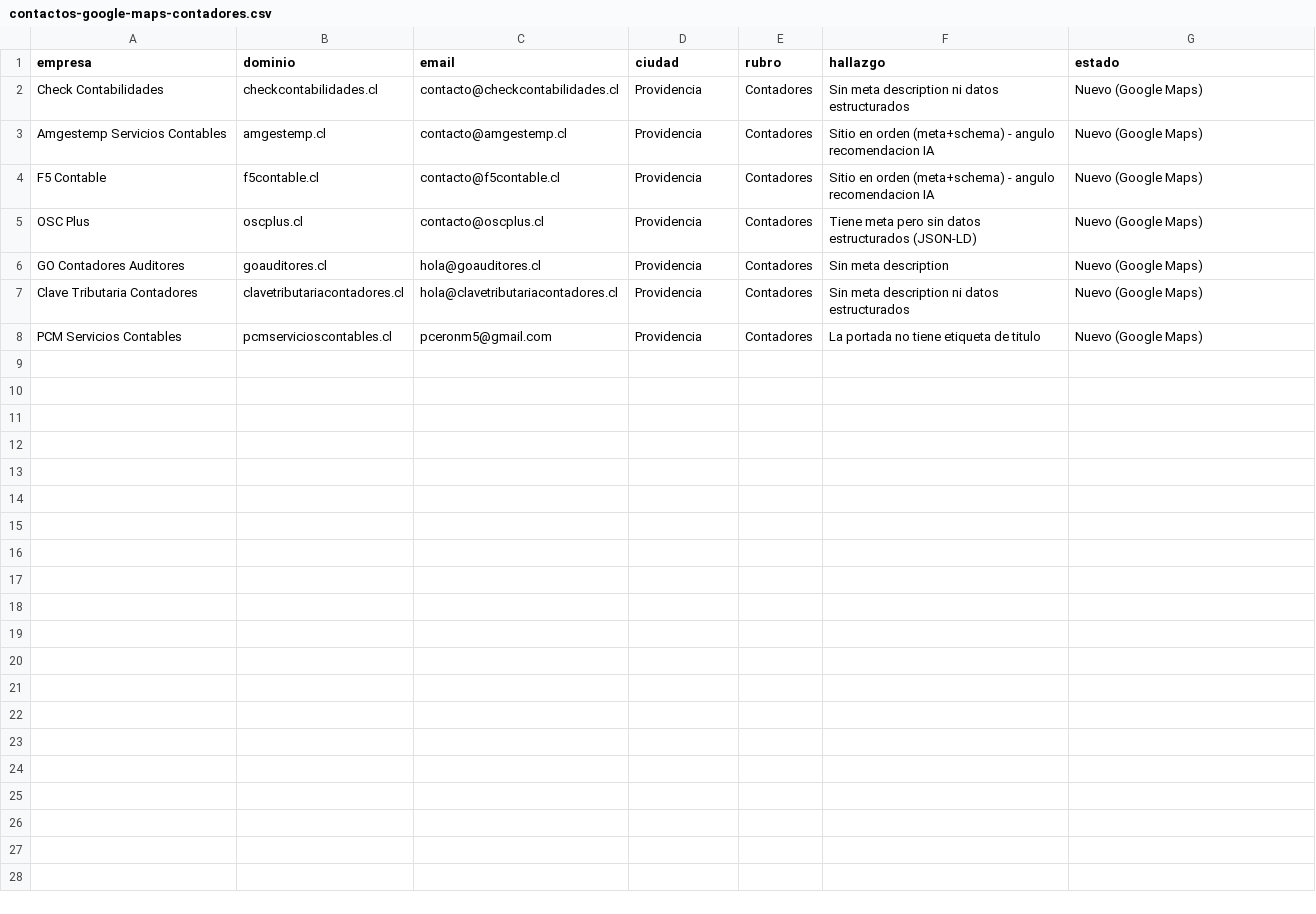
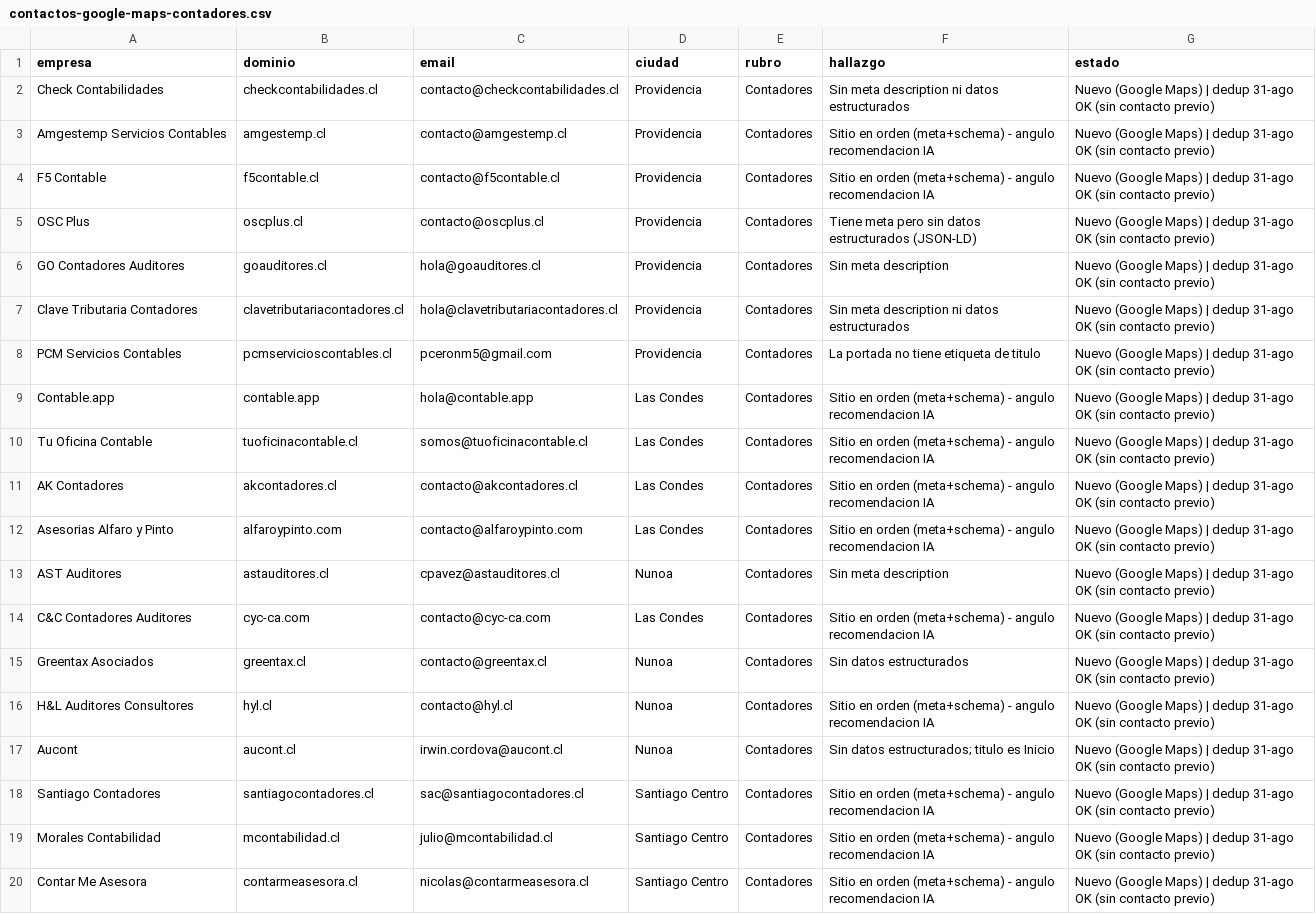
Before and after one commit to rvalleespin/spindlelab, a CSV file: ventas/contactos-google-maps-contadores.csv, drawn as a sheet; only a part is shown; the diff covers the shown part only.

```diff
--- a/ventas/contactos-google-maps-contadores.csv
+++ b/ventas/contactos-google-maps-contadores.csv
@@ -1,8 +1,20 @@
 empresa,dominio,email,ciudad,rubro,hallazgo,estado
-Check Contabilidades,checkcontabilidades.cl,contacto@checkcontabilidades.cl,Providencia,Contadores,Sin meta description ni datos estructurados,Nuevo (Google Maps)
-Amgestemp Servicios Contables,amgestemp.cl,contacto@amgestemp.cl,Providencia,Contadores,Sitio en orden (meta+schema) - angulo recomendacion IA,Nuevo (Google Maps)
-F5 Contable,f5contable.cl,contacto@f5contable.cl,Providencia,Contadores,Sitio en orden (meta+schema) - angulo recomendacion IA,Nuevo (Google Maps)
-OSC Plus,oscplus.cl,contacto@oscplus.cl,Providencia,Contadores,Tiene meta pero sin datos estructurados (JSON-LD),Nuevo (Google Maps)
-GO Contadores Auditores,goauditores.cl,hola@goauditores.cl,Providencia,Contadores,Sin meta description,Nuevo (Google Maps)
-Clave Tributaria Contadores,clavetributariacontadores.cl,hola@clavetributariacontadores.cl,Providencia,Contadores,Sin meta description ni datos estructurados,Nuevo (Google Maps)
-PCM Servicios Contables,pcmservicioscontables.cl,pceronm5@gmail.com,Providencia,Contadores,La portada no tiene etiqueta de titulo,Nuevo (Google Maps)
+Check Contabilidades,checkcontabilidades.cl,contacto@checkcontabilidades.cl,Providencia,Contadores,Sin meta description ni datos estructurados,Nuevo (Google Maps) | dedup 31-ago OK (sin contacto previo)
+Amgestemp Servicios Contables,amgestemp.cl,contacto@amgestemp.cl,Providencia,Contadores,Sitio en orden (meta+schema) - angulo recomendacion IA,Nuevo (Google Maps) | dedup 31-ago OK (sin contacto previo)
+F5 Contable,f5contable.cl,contacto@f5contable.cl,Providencia,Contadores,Sitio en orden (meta+schema) - angulo recomendacion IA,Nuevo (Google Maps) | dedup 31-ago OK (sin contacto previo)
+OSC Plus,oscplus.cl,contacto@oscplus.cl,Providencia,Contadores,Tiene meta pero sin datos estructurados (JSON-LD),Nuevo (Google Maps) | dedup 31-ago OK (sin contacto previo)
+GO Contadores Auditores,goauditores.cl,hola@goauditores.cl,Providencia,Contadores,Sin meta description,Nuevo (Google Maps) | dedup 31-ago OK (sin contacto previo)
+Clave Tributaria Contadores,clavetributariacontadores.cl,hola@clavetributariacontadores.cl,Providencia,Contadores,Sin meta description ni datos estructurados,Nuevo (Google Maps) | dedup 31-ago OK (sin contacto previo)
+PCM Servicios Contables,pcmservicioscontables.cl,pceronm5@gmail.com,Providencia,Contadores,La portada no tiene etiqueta de titulo,Nuevo (Google Maps) | dedup 31-ago OK (sin contacto previo)
+Contable.app,contable.app,hola@contable.app,Las Condes,Contadores,Sitio en orden (meta+schema) - angulo recomendacion IA,Nuevo (Google Maps) | dedup 31-ago OK (sin contacto previo)
+Tu Oficina Contable,tuoficinacontable.cl,somos@tuoficinacontable.cl,Las Condes,Contadores,Sitio en orden (meta+schema) - angulo recomendacion IA,Nuevo (Google Maps) | dedup 31-ago OK (sin contacto previo)
+AK Contadores,akcontadores.cl,contacto@akcontadores.cl,Las Condes,Contadores,Sitio en orden (meta+schema) - angulo recomendacion IA,Nuevo (Google Maps) | dedup 31-ago OK (sin contacto previo)
+Asesorias Alfaro y Pinto,alfaroypinto.com,contacto@alfaroypinto.com,Las Condes,Contadores,Sitio en orden (meta+schema) - angulo recomendacion IA,Nuevo (Google Maps) | dedup 31-ago OK (sin contacto previo)
+AST Auditores,astauditores.cl,cpavez@astauditores.cl,Nunoa,Contadores,Sin meta description,Nuevo (Google Maps) | dedup 31-ago OK (sin contacto previo)
+C&C Contadores Auditores,cyc-ca.com,contacto@cyc-ca.com,Las Condes,Contadores,Sitio en orden (meta+schema) - angulo recomendacion IA,Nuevo (Google Maps) | dedup 31-ago OK (sin contacto previo)
+Greentax Asociados,greentax.cl,contacto@greentax.cl,Nunoa,Contadores,Sin datos estructurados,Nuevo (Google Maps) | dedup 31-ago OK (sin contacto previo)
+H&L Auditores Consultores,hyl.cl,contacto@hyl.cl,Nunoa,Contadores,Sitio en orden (meta+schema) - angulo recomendacion IA,Nuevo (Google Maps) | dedup 31-ago OK (sin contacto previo)
+Aucont,aucont.cl,irwin.cordova@aucont.cl,Nunoa,Contadores,Sin datos estructurados; titulo es Inicio,Nuevo (Google Maps) | dedup 31-ago OK (sin contacto previo)
+Santiago Contadores,santiagocontadores.cl,sac@santiagocontadores.cl,Santiago Centro,Contadores,Sitio en orden (meta+schema) - angulo recomendacion IA,Nuevo (Google Maps) | dedup 31-ago OK (sin contacto previo)
+Morales Contabilidad,mcontabilidad.cl,julio@mcontabilidad.cl,Santiago Centro,Contadores,Sitio en orden (meta+schema) - angulo recomendacion IA,Nuevo (Google Maps) | dedup 31-ago OK (sin contacto previo)
+Contar Me Asesora,contarmeasesora.cl,nicolas@contarmeasesora.cl,Santiago Centro,Contadores,Sitio en orden (meta+schema) - angulo recomendacion IA,Nuevo (Google Maps) | dedup 31-ago OK (sin contacto previo)
```
Also changed, not shown: 13 added rows elsewhere in this file, ventas/contactos-google-maps-inmobiliarias.csv, ventas/enviados/REGISTRO-enviados.csv, 9 other files.
